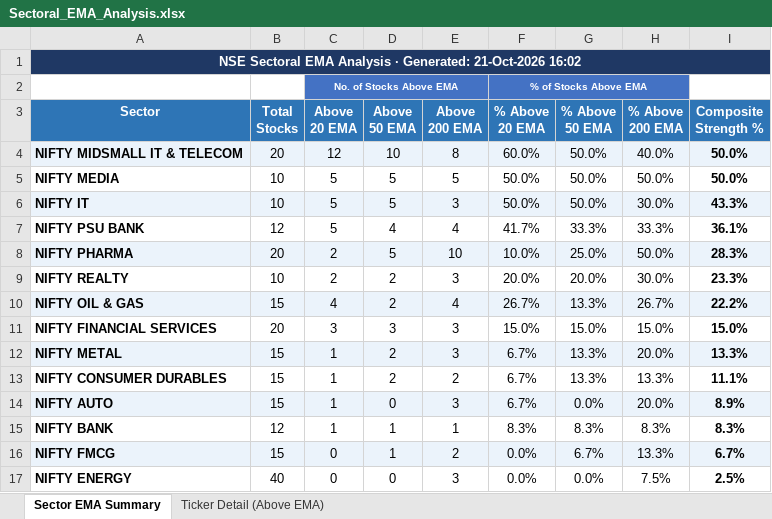
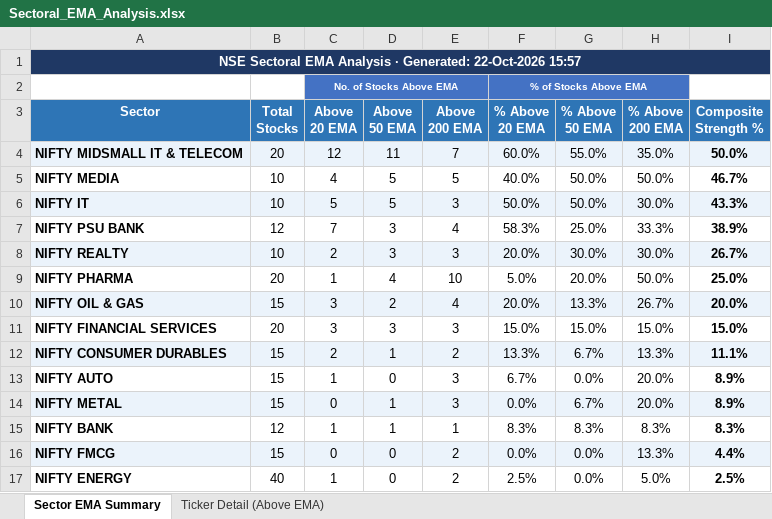
Before and after one commit to nikunj2021/EMA-Screener-, an Excel workbook: Report/EMAReport/Sectoral_EMA_Analysis.xlsx, sheet Sector EMA Summary, drawn as a sheet; values as stored, in another font and other column widths than the file's, no borders; conditional formats not drawn; removed rows and columns are numbered as before the commit, all else as after; the diff names each change by its address in the sheet, - before the commit and + after, or states it on an @@ line.

```diff
--- a/Report/EMAReport/Sectoral_EMA_Analysis.xlsx (sheet Sector EMA Summary)
+++ b/Report/EMAReport/Sectoral_EMA_Analysis.xlsx (sheet Sector EMA Summary)
-A1 (Sector): …· Generated: 21-Oct-2026 16:02
+A1 (Sector): …· Generated: 22-Oct-2026 15:57
-D4 (Above 50 EMA): 10
+D4 (Above 50 EMA): 11
-E4 (Above 200 EMA): 8
+E4 (Above 200 EMA): 7
-G4 (% Above 50 EMA): 50.0%
+G4 (% Above 50 EMA): 55.0%
-H4 (% Above 200 EMA): 40.0%
+H4 (% Above 200 EMA): 35.0%
-C5 (Above 20 EMA): 5
+C5 (Above 20 EMA): 4
-F5 (% Above 20 EMA): 50.0%
+F5 (% Above 20 EMA): 40.0%
-I5 (Composite Strength %): 50.0%
+I5 (Composite Strength %): 46.7%
-C7 (Above 20 EMA): 5
+C7 (Above 20 EMA): 7
-D7 (Above 50 EMA): 4
+D7 (Above 50 EMA): 3
-F7 (% Above 20 EMA): 41.7%
+F7 (% Above 20 EMA): 58.3%
-G7 (% Above 50 EMA): 33.3%
+G7 (% Above 50 EMA): 25.0%
-I7 (Composite Strength %): 36.1%
+I7 (Composite Strength %): 38.9%
-row 8: NIFTY PHARMA | 20 | 2 | 5 | 10 | 10.0% | 25.0% | 50.0% | 28.3%
-A8:I8 fill: none
+A8:I8 fill: #EBF3FB
-D8 (Above 50 EMA): 2
+D8 (Above 50 EMA): 3
-G8 (% Above 50 EMA): 20.0%
+G8 (% Above 50 EMA): 30.0%
-I8 (Composite Strength %): 23.3%
+I8 (Composite Strength %): 26.7%
+row 9: NIFTY PHARMA | 20 | 1 | 4 | 10 | 5.0% | 20.0% | 50.0% | 25.0%
-C10 (Above 20 EMA): 4
+C10 (Above 20 EMA): 3
-F10 (% Above 20 EMA): 26.7%
+F10 (% Above 20 EMA): 20.0%
-I10 (Composite Strength %): 22.2%
+I10 (Composite Strength %): 20.0%
-row 12: NIFTY METAL | 15 | 1 | 2 | 3 | 6.7% | 13.3% | 20.0% | 13.3%
-A12:I12 fill: none
+A12:I12 fill: #EBF3FB
-C12 (Above 20 EMA): 1
+C12 (Above 20 EMA): 2
-D12 (Above 50 EMA): 2
+D12 (Above 50 EMA): 1
-F12 (% Above 20 EMA): 6.7%
+F12 (% Above 20 EMA): 13.3%
-G12 (% Above 50 EMA): 13.3%
+G12 (% Above 50 EMA): 6.7%
-A13:I13 fill: #EBF3FB
+A13:I13 fill: none
+row 14: NIFTY METAL | 15 | 0 | 1 | 3 | 0.0% | 6.7% | 20.0% | 8.9%
-D16 (Above 50 EMA): 1
+D16 (Above 50 EMA): 0
-G16 (% Above 50 EMA): 6.7%
+G16 (% Above 50 EMA): 0.0%
-I16 (Composite Strength %): 6.7%
+I16 (Composite Strength %): 4.4%
-C17 (Above 20 EMA): 0
+C17 (Above 20 EMA): 1
-E17 (Above 200 EMA): 3
+E17 (Above 200 EMA): 2
-F17 (% Above 20 EMA): 0.0%
+F17 (% Above 20 EMA): 2.5%
-H17 (% Above 200 EMA): 7.5%
+H17 (% Above 200 EMA): 5.0%
```
Also changed, not shown: sheet Ticker Detail (Above EMA), Report/EMAReport/Micro_250_ema_breadth.xlsx, Report/EMAReport/Micro_250_ema_breadth_history.xlsx, 4 other files.
